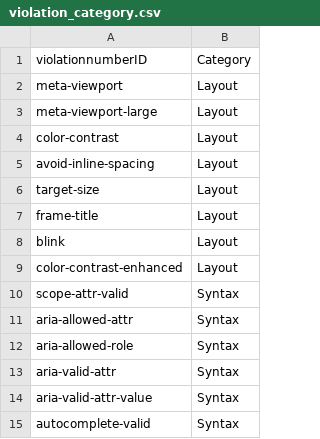
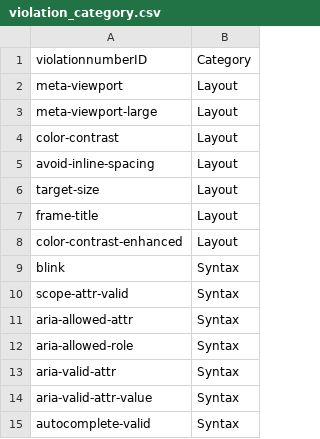
Before and after one commit to shuaibw/cse6302project, a CSV file: data/violation_category.csv, drawn as a sheet; only a part is shown.

Commit message:
Update violation_category.csv

```diff
--- a/data/violation_category.csv
+++ b/data/violation_category.csv
@@ -7,4 +7,4 @@ target-size,Layout
 frame-title,Layout
-blink,Layout
 color-contrast-enhanced,Layout
+blink,Syntax
 scope-attr-valid,Syntax
```
